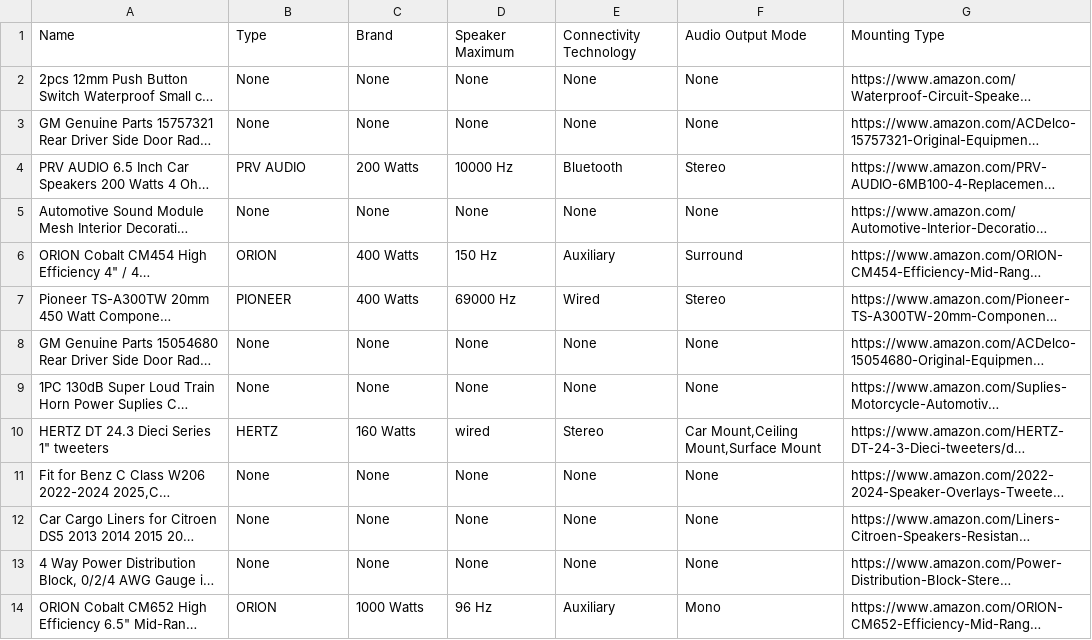
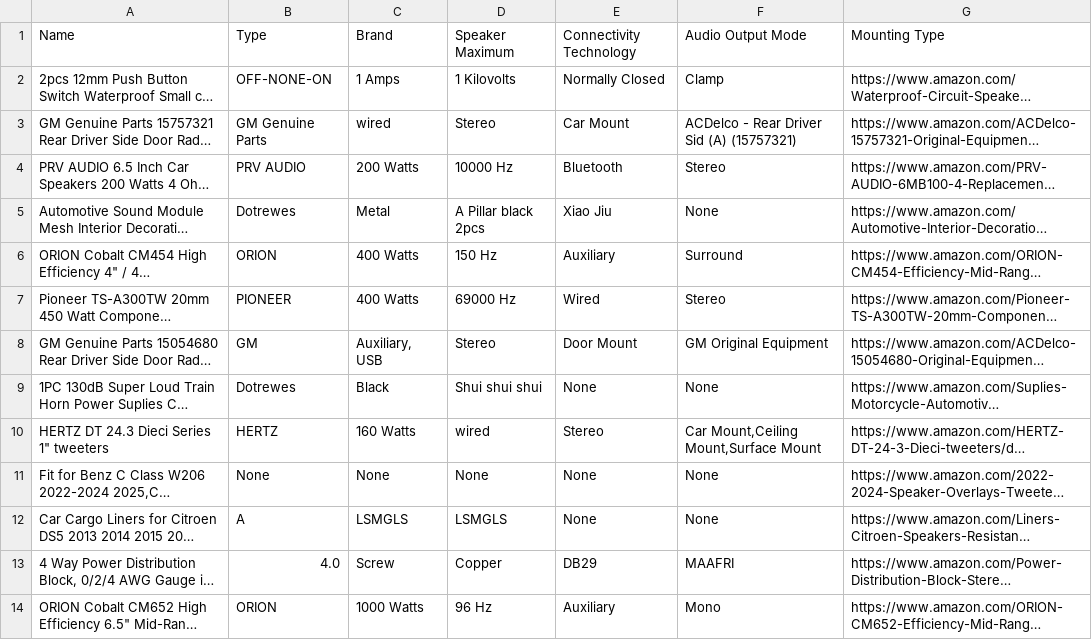
Before and after one commit to blazer-mot/parsing_lz, a CSV file: part_2.csv, drawn as a sheet; only a part is shown; long unchanged cells end in …; the diff covers the shown part only; the diff names each change by its address in the sheet, - before the commit and + after, or states it on an @@ line.

```diff
--- a/part_2.csv
+++ b/part_2.csv
-B2: None
+B2: OFF-NONE-ON
-C2: None
+C2: 1 Amps
-D2: None
+D2: 1 Kilovolts
-E2: None
+E2: Normally Closed
-F2: None
+F2: Clamp
-B3: None
+B3: GM Genuine Parts
-C3: None
+C3: wired
-D3: None
+D3: Stereo
-E3: None
+E3: Car Mount
-F3: None
+F3: ACDelco - Rear Driver Sid (A) (15757321)
-B5: None
+B5: Dotrewes
-C5: None
+C5: Metal
-D5: None
+D5: A Pillar black 2pcs
-E5: None
+E5: Xiao Jiu
-B8: None
+B8: GM
-C8: None
+C8: Auxiliary, USB
-D8: None
+D8: Stereo
-E8: None
+E8: Door Mount
-F8: None
+F8: GM Original Equipment
-B9: None
+B9: Dotrewes
-C9: None
+C9: Black
-D9: None
+D9: Shui shui shui
-B12: None
+B12: A
-C12: None
+C12: LSMGLS
-D12: None
+D12: LSMGLS
-B13: None
+B13: 4.0
-C13: None
+C13: Screw
-D13: None
+D13: Copper
-E13: None
+E13: DB29
-F13: None
+F13: MAAFRI
```
Also changed, not shown: 38 edited cells elsewhere in this file, final_products.csv, part_4.csv, 10 other files.
